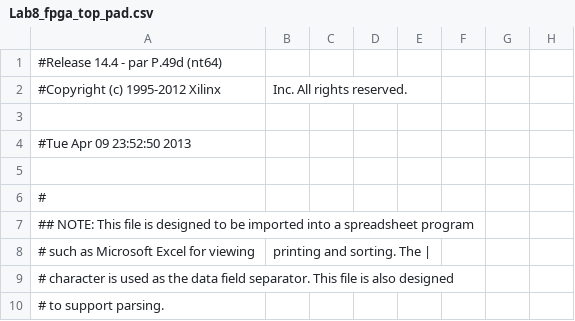
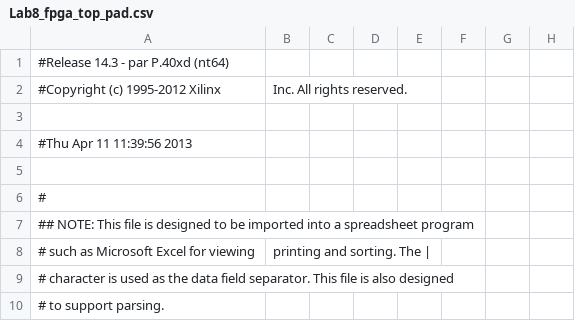
Before and after one commit to ribab/ece324finalmaze, a CSV file: maze_generator/Lab8_fpga_top_pad.csv, drawn as a sheet; only a part is shown; the diff names each change by its address in the sheet, - before the commit and + after, or states it on an @@ line.

```diff
--- a/maze_generator/Lab8_fpga_top_pad.csv
+++ b/maze_generator/Lab8_fpga_top_pad.csv
-A1: #Release 14.4 - par P.49d (nt64)
+A1: #Release 14.3 - par P.40xd (nt64)
-A4: #Tue Apr 09 23:52:50 2013
+A4: #Thu Apr 11 11:39:56 2013
```
Also changed, not shown: 54 other files.
